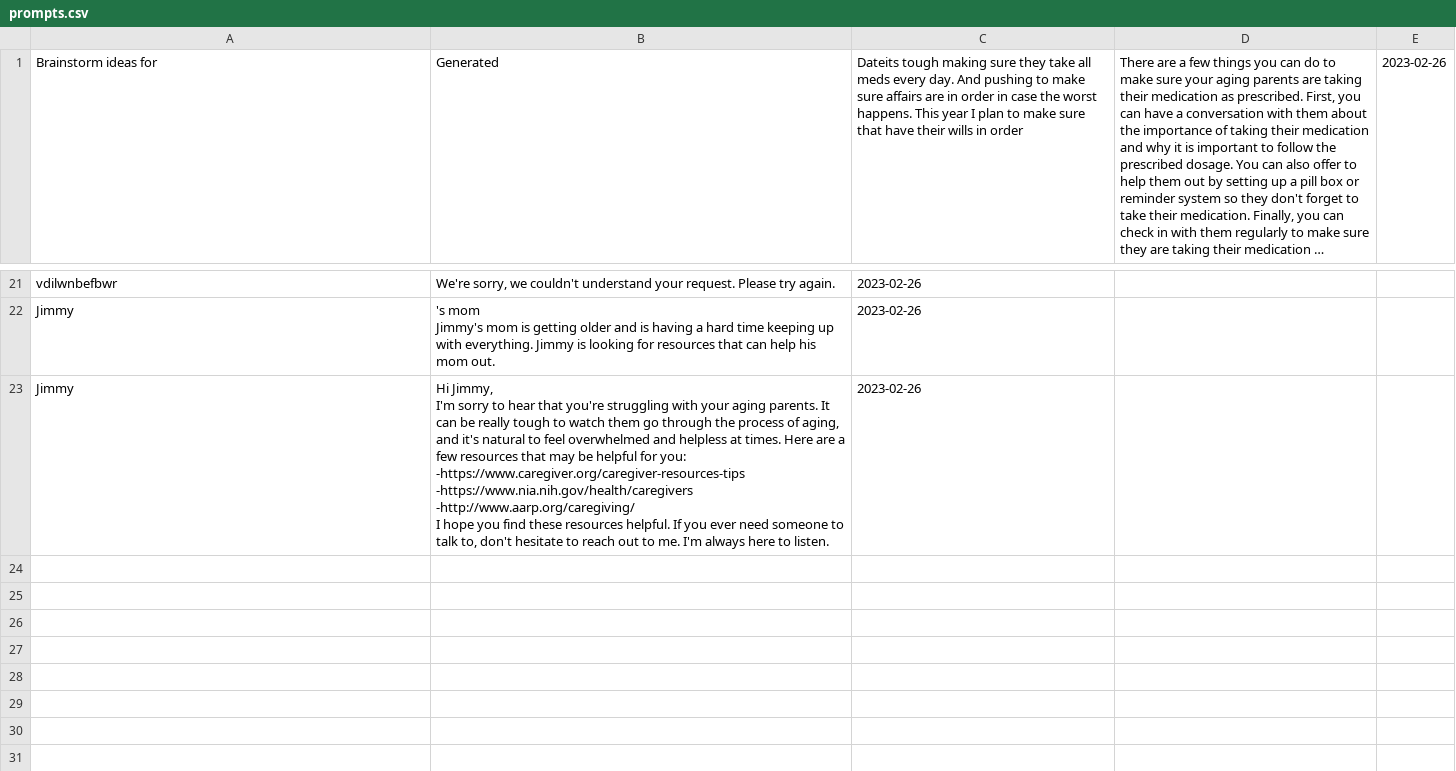
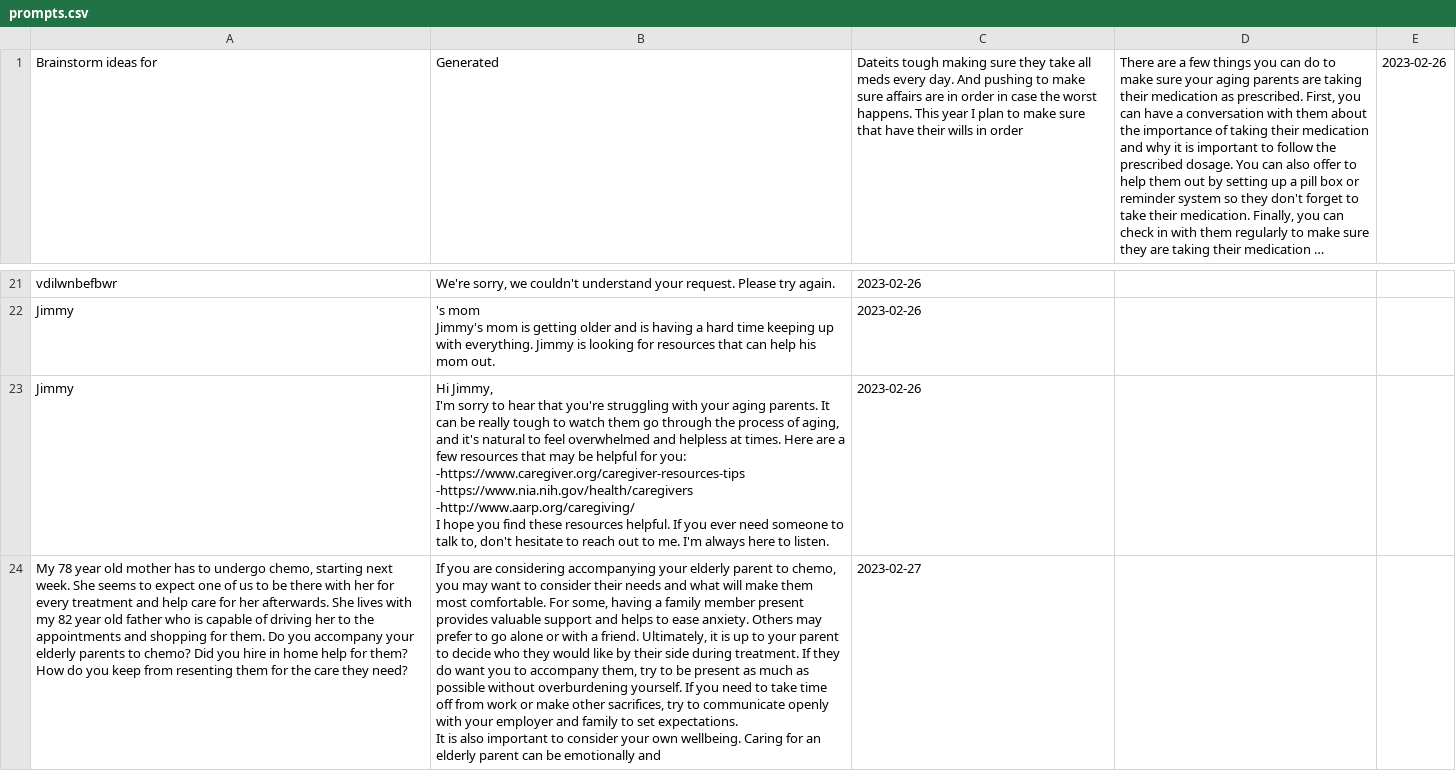
Before and after one commit to urbanintell/rocking-chair, a CSV file: data/prompts.csv, drawn as a sheet; only a part is shown, gaps mark what is left out; long unchanged cells end in …; ↵ is a line break in a cell; the diff covers the shown part only; the diff names each change by its address in the sheet, - before the commit and + after, or states it on an @@ line.

```diff
--- a/data/prompts.csv
+++ b/data/prompts.csv
+row 24: My 78 year old mother has to undergo chemo, starting next week. She seems to expect one of us to be there with her for every treatment and help care for her afterwards. She lives with my 82 year old father who is capable of driving her to the appointments and shopping for them. Do you accompany your elderly parents to chemo? Did you hire in home help for them? How do you keep from resenting them for the care they need? | If you are considering accompanying your elderly parent to chemo, you may want to consider their needs and what will make them most comfortable. For some, having a family member present provides valuable support and helps to ease anxiety. Others may prefer to go alone or with a friend. Ultimately, it is up to your parent to decide who they would like by their side during treatment. If they do want you to accompany them, try to be present as much as possible without overburdening yourself. If you need to take time off from work or make other sacrifices, try to communicate openly with your employer and family to set expectations. ↵ It is also important to consider your own wellbeing. Caring for an elderly parent can be emotionally and | 2023-02-27
```
Also changed, not shown: 1 added row elsewhere in this file, 2 other files.
